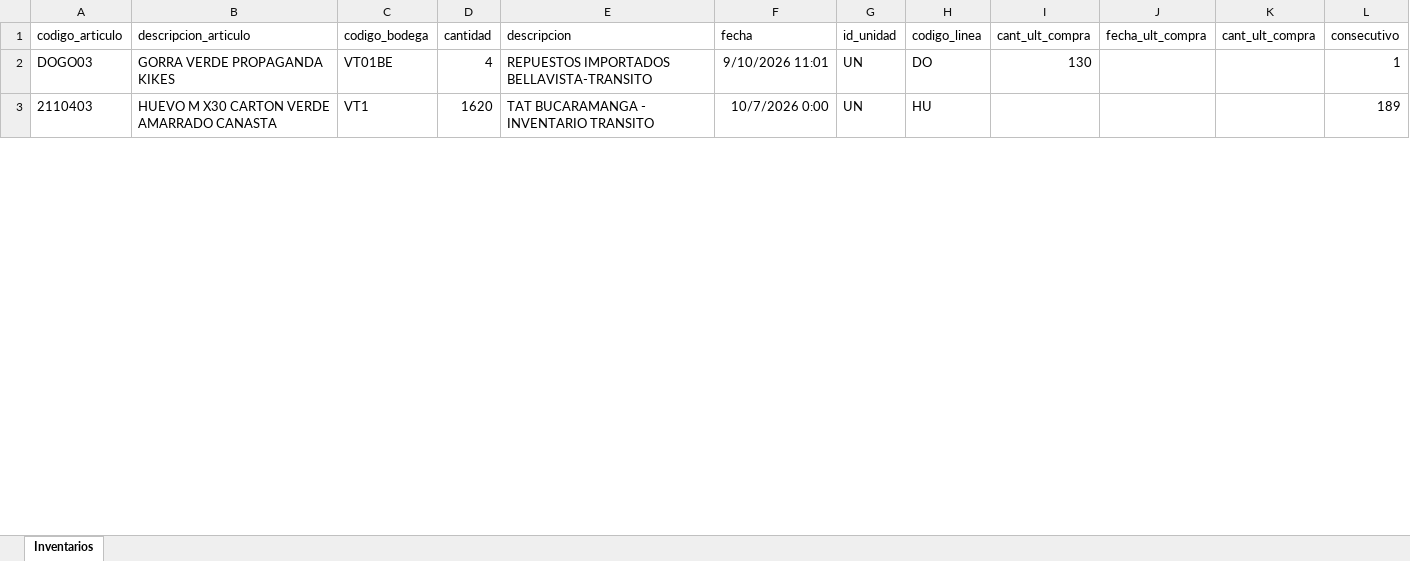
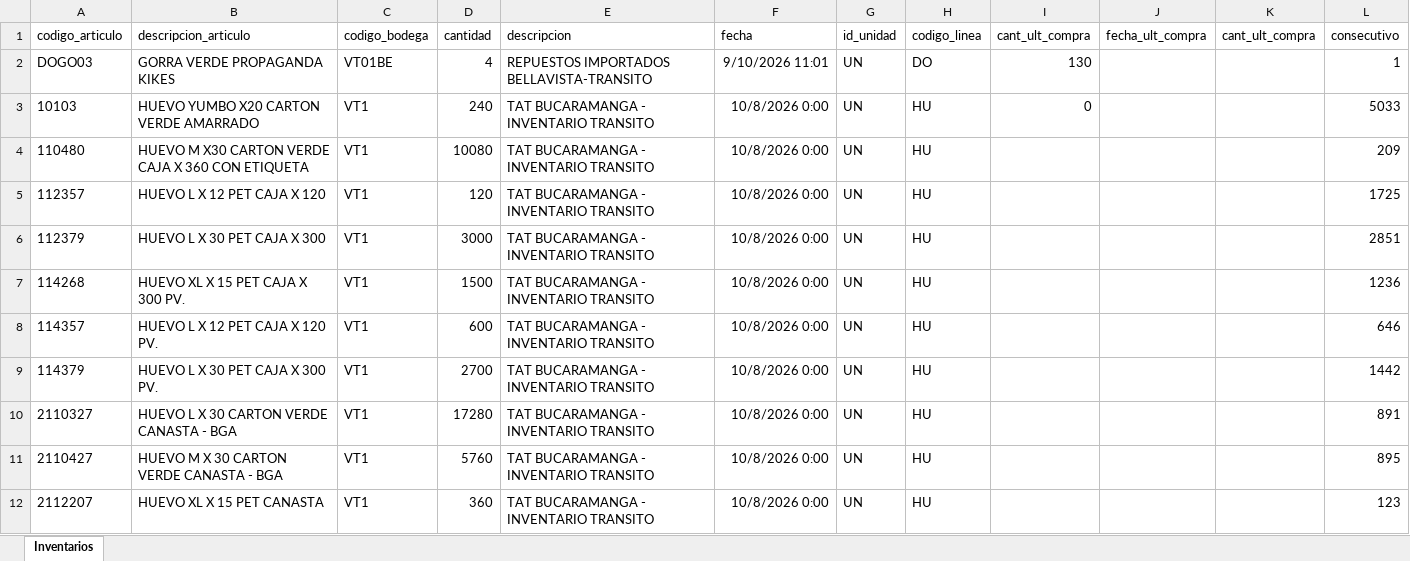
Before and after one commit to CamiVargas25/Inventarios, an Excel workbook: Inventarios.xlsx, sheet Inventarios, drawn as a sheet; only a part is shown; values as stored, in another font and other column widths than the file's, no borders; addresses are those after the commit; the diff covers the shown part only; the diff names each change by its address in the sheet, - before the commit and + after, or states it on an @@ line.

```diff
--- a/Inventarios.xlsx (sheet Inventarios)
+++ b/Inventarios.xlsx (sheet Inventarios)
+row 3: 10103 | HUEVO YUMBO X20 CARTON VERDE AMARRADO | VT1 | 240 | TAT BUCARAMANGA - INVENTARIO TRANSITO | 10/8/2026 0:00 | UN | HU | 0 |  |  | 5033
+row 4: 110480 | HUEVO M X30 CARTON VERDE CAJA X 360 CON ETIQUETA | VT1 | 10080 | TAT BUCARAMANGA - INVENTARIO TRANSITO | 10/8/2026 0:00 | UN | HU |  |  |  | 209
+row 5: 112357 | HUEVO L X 12 PET CAJA X 120 | VT1 | 120 | TAT BUCARAMANGA - INVENTARIO TRANSITO | 10/8/2026 0:00 | UN | HU |  |  |  | 1725
+row 6: 112379 | HUEVO L X 30 PET CAJA X 300 | VT1 | 3000 | TAT BUCARAMANGA - INVENTARIO TRANSITO | 10/8/2026 0:00 | UN | HU |  |  |  | 2851
+row 7: 114268 | HUEVO XL X 15 PET CAJA X 300 PV. | VT1 | 1500 | TAT BUCARAMANGA - INVENTARIO TRANSITO | 10/8/2026 0:00 | UN | HU |  |  |  | 1236
+row 8: 114357 | HUEVO L X 12 PET CAJA X 120 PV. | VT1 | 600 | TAT BUCARAMANGA - INVENTARIO TRANSITO | 10/8/2026 0:00 | UN | HU |  |  |  | 646
+row 9: 114379 | HUEVO L X 30 PET CAJA X 300 PV. | VT1 | 2700 | TAT BUCARAMANGA - INVENTARIO TRANSITO | 10/8/2026 0:00 | UN | HU |  |  |  | 1442
+row 10: 2110327 | HUEVO L X 30 CARTON VERDE CANASTA - BGA | VT1 | 17280 | TAT BUCARAMANGA - INVENTARIO TRANSITO | 10/8/2026 0:00 | UN | HU |  |  |  | 891
-A11 (codigo_articulo): 2110403
+A11 (codigo_articulo): 2110427
-B11 (descripcion_articulo): HUEVO M X30 CARTON VERDE AMARRADO CANASTA
+B11 (descripcion_articulo): HUEVO M X 30 CARTON VERDE CANASTA - BGA
-D11 (cantidad): 1620
+D11 (cantidad): 5760
-F11 (fecha): 10/7/2026 0:00
+F11 (fecha): 10/8/2026 0:00
-L11 (consecutivo): 189
+L11 (consecutivo): 895
+row 12: 2112207 | HUEVO XL X 15 PET CANASTA | VT1 | 360 | TAT BUCARAMANGA - INVENTARIO TRANSITO | 10/8/2026 0:00 | UN | HU |  |  |  | 123
```
Also changed, not shown: 49 added rows, 64 removed rows and 261 edited cells elsewhere in this sheet, 5 other files.
